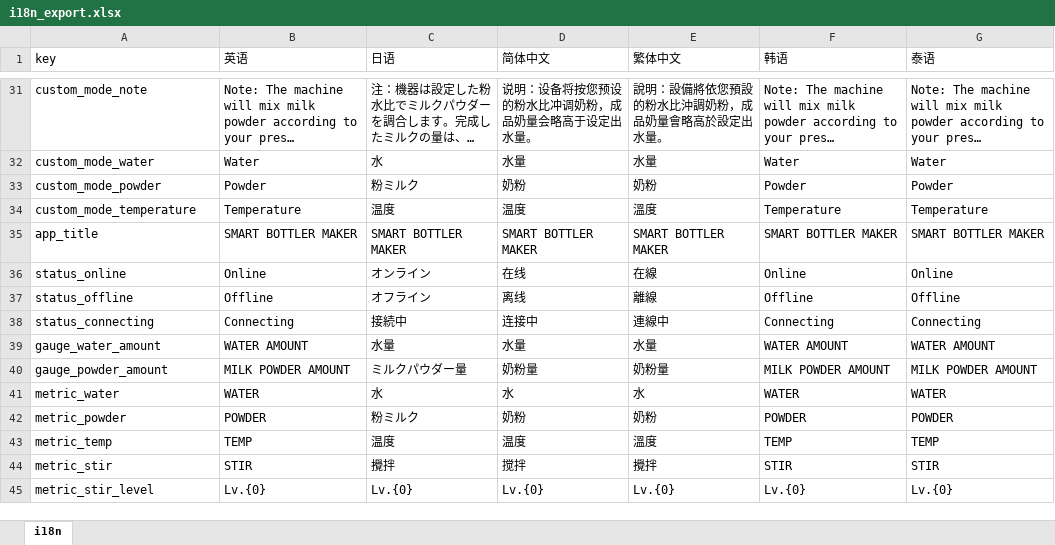
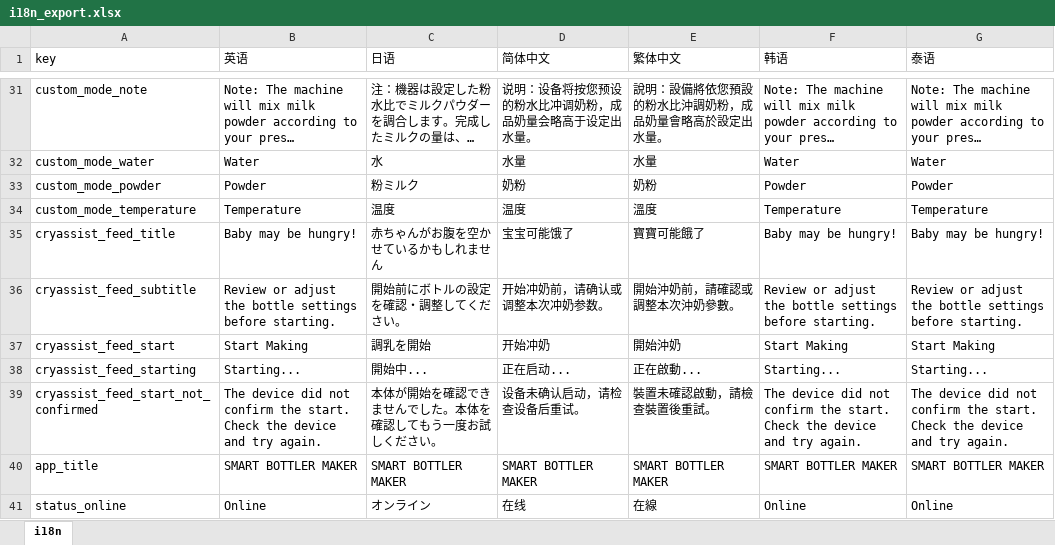
Before and after one commit to WisdomOasis/smart-bottle-maker, an Excel workbook: i18n_export.xlsx, sheet i18n, drawn as a sheet; only a part is shown, gaps mark what is left out; the shorter side is filled out with more unchanged rows; long unchanged cells end in …; values as stored, in another font and other column widths than the file's, no borders; the diff names each change by its address in the sheet, - before the commit and + after, or states it on an @@ line.

Commit message:
feat: complete CryAssist feed confirmation

```diff
--- a/i18n_export.xlsx (sheet i18n)
+++ b/i18n_export.xlsx (sheet i18n)
+row 35: cryassist_feed_title | Baby may be hungry! | 赤ちゃんがお腹を空かせているかもしれません | 宝宝可能饿了 | 寶寶可能餓了 | Baby may be hungry! | Baby may be hungry!
+row 36: cryassist_feed_subtitle | Review or adjust the bottle settings before starting. | 開始前にボトルの設定を確認・調整してください。 | 开始冲奶前，请确认或调整本次冲奶参数。 | 開始沖奶前，請確認或調整本次沖奶參數。 | Review or adjust the bottle settings before starting. | Review or adjust the bottle settings before starting.
+row 37: cryassist_feed_start | Start Making | 調乳を開始 | 开始冲奶 | 開始沖奶 | Start Making | Start Making
+row 38: cryassist_feed_starting | Starting... | 開始中... | 正在启动... | 正在啟動... | Starting... | Starting...
+row 39: cryassist_feed_start_not_confirmed | The device did not confirm the start. Check the device and try again. | 本体が開始を確認できませんでした。本体を確認してもう一度お試しください。 | 设备未确认启动，请检查设备后重试。 | 裝置未確認啟動，請檢查裝置後重試。 | The device did not confirm the start. Check the device and try again. | The device did not confirm the start. Check the device and try again.
```
Also changed, not shown: 17 other files.
